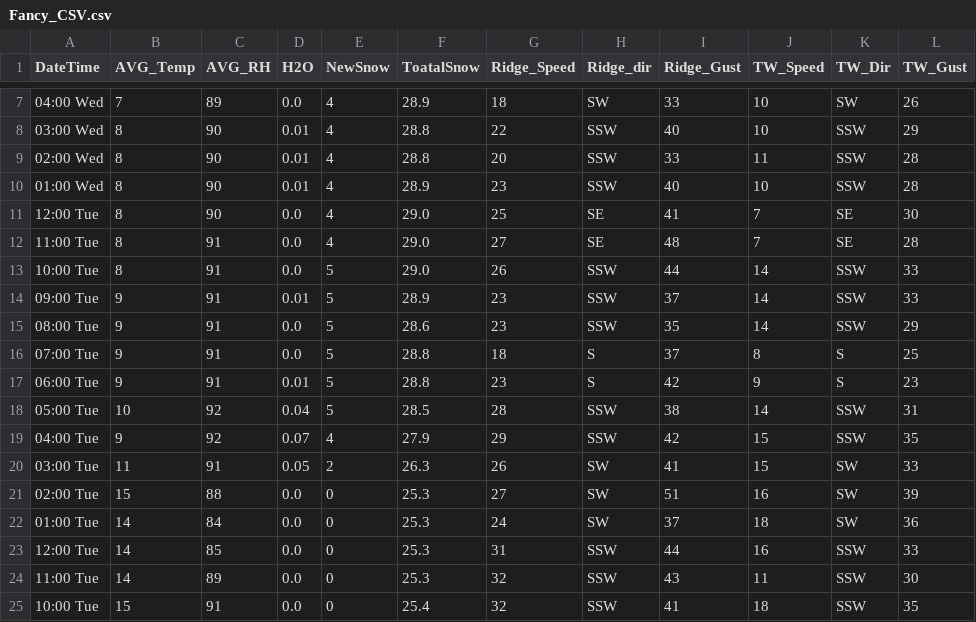
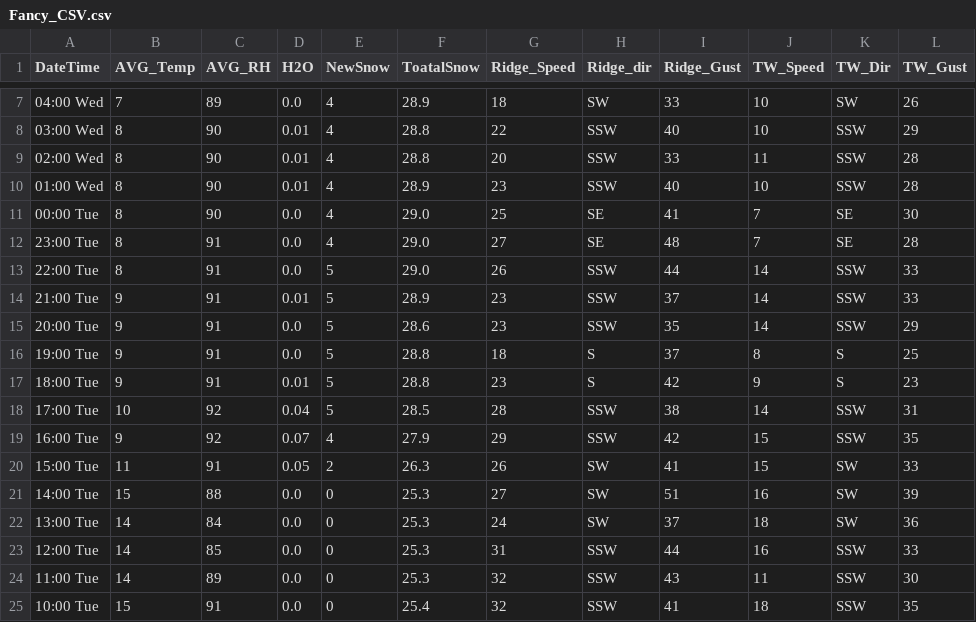
Before and after one commit to MAXIMUSNYE/YCS-Weather, a CSV file: Fancy_CSV.csv, drawn as a sheet; only a part is shown, gaps mark what is left out.

Commit message:
fix fancy csv time format

```diff
--- a/Fancy_CSV.csv
+++ b/Fancy_CSV.csv
@@ -10,14 +10,14 @@ DateTime,AVG_Temp,AVG_RH,H2O,NewSnow,ToatalSnow,Ridge_Speed,Ridge_dir,Ridge_Gust
 01:00 Wed,8,90,0.01,4,28.9,23,SSW,40,10,SSW,28
-12:00 Tue,8,90,0.0,4,29.0,25,SE,41,7,SE,30
-11:00 Tue,8,91,0.0,4,29.0,27,SE,48,7,SE,28
-10:00 Tue,8,91,0.0,5,29.0,26,SSW,44,14,SSW,33
-09:00 Tue,9,91,0.01,5,28.9,23,SSW,37,14,SSW,33
-08:00 Tue,9,91,0.0,5,28.6,23,SSW,35,14,SSW,29
-07:00 Tue,9,91,0.0,5,28.8,18,S,37,8,S,25
-06:00 Tue,9,91,0.01,5,28.8,23,S,42,9,S,23
-05:00 Tue,10,92,0.04,5,28.5,28,SSW,38,14,SSW,31
-04:00 Tue,9,92,0.07,4,27.9,29,SSW,42,15,SSW,35
-03:00 Tue,11,91,0.05,2,26.3,26,SW,41,15,SW,33
-02:00 Tue,15,88,0.0,0,25.3,27,SW,51,16,SW,39
-01:00 Tue,14,84,0.0,0,25.3,24,SW,37,18,SW,36
+00:00 Tue,8,90,0.0,4,29.0,25,SE,41,7,SE,30
+23:00 Tue,8,91,0.0,4,29.0,27,SE,48,7,SE,28
+22:00 Tue,8,91,0.0,5,29.0,26,SSW,44,14,SSW,33
+21:00 Tue,9,91,0.01,5,28.9,23,SSW,37,14,SSW,33
+20:00 Tue,9,91,0.0,5,28.6,23,SSW,35,14,SSW,29
+19:00 Tue,9,91,0.0,5,28.8,18,S,37,8,S,25
+18:00 Tue,9,91,0.01,5,28.8,23,S,42,9,S,23
+17:00 Tue,10,92,0.04,5,28.5,28,SSW,38,14,SSW,31
+16:00 Tue,9,92,0.07,4,27.9,29,SSW,42,15,SSW,35
+15:00 Tue,11,91,0.05,2,26.3,26,SW,41,15,SW,33
+14:00 Tue,15,88,0.0,0,25.3,27,SW,51,16,SW,39
+13:00 Tue,14,84,0.0,0,25.3,24,SW,37,18,SW,36
 12:00 Tue,14,85,0.0,0,25.3,31,SSW,44,16,SSW,33
```
Also changed, not shown: 3 other files.
